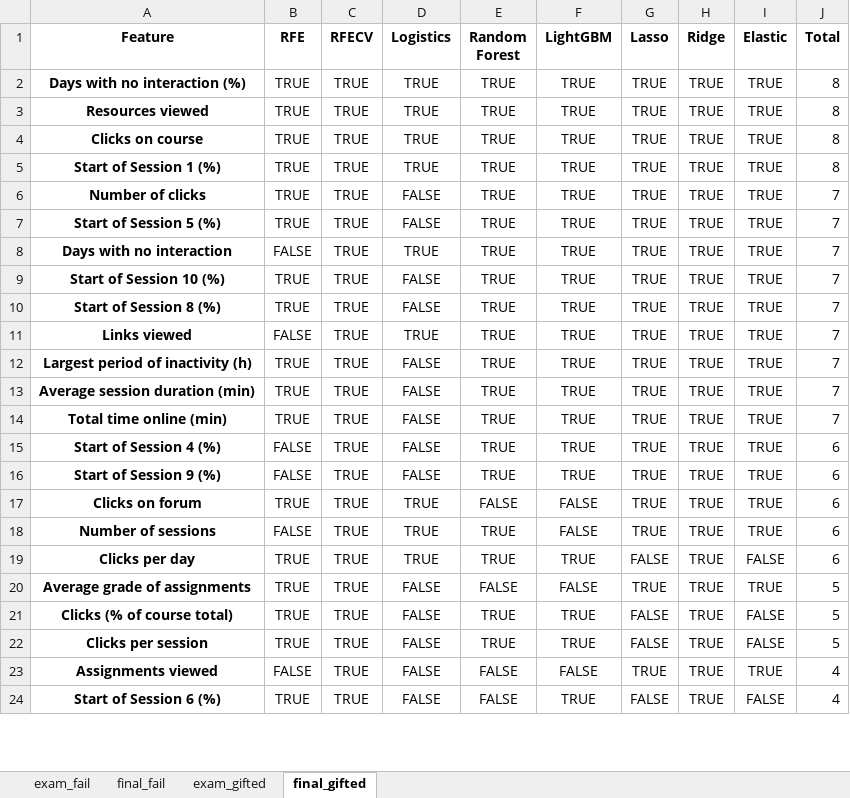
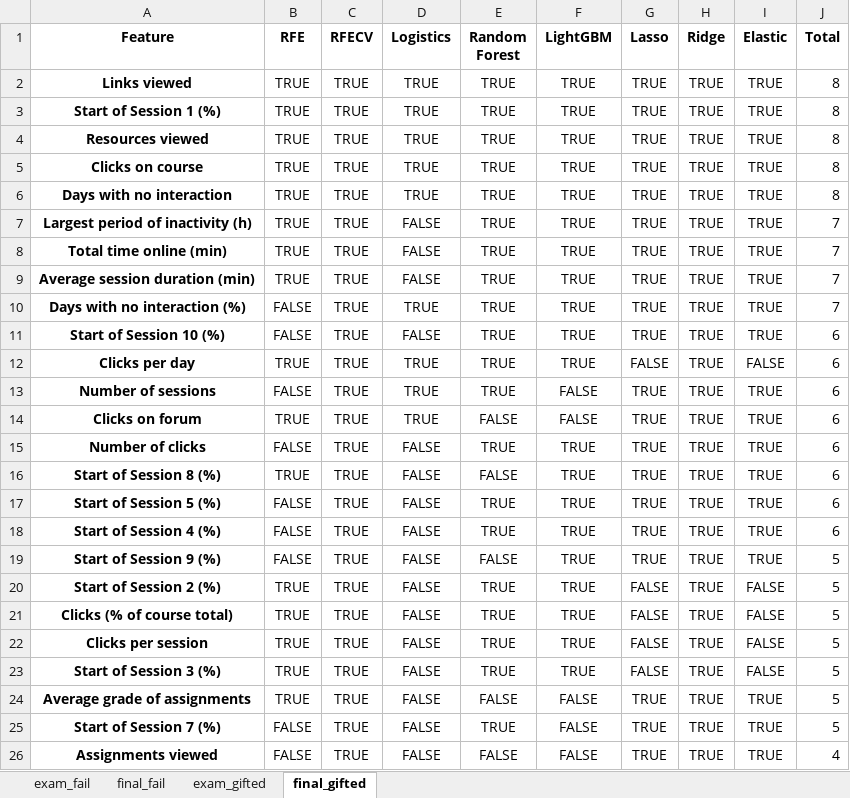
Before and after one commit to RicardoSantos0/timely_accurate_portable, an Excel workbook: Data/Modeling Stage/Feature Selection/Nova_IMS_feature_selection_Date_threshold_33.xlsx, sheet final_gifted, drawn as a sheet; only a part is shown; the shorter side is filled out with more unchanged rows; values as stored, in another font and other column widths than the file's, no borders; removed rows and columns are numbered as before the commit, all else as after; the diff covers the shown part only; the diff names each change by its address in the sheet, - before the commit and + after, or states it on an @@ line.

```diff
--- a/Data/Modeling Stage/Feature Selection/Nova_IMS_feature_selection_Date_threshold_33.xlsx (sheet final_gifted)
+++ b/Data/Modeling Stage/Feature Selection/Nova_IMS_feature_selection_Date_threshold_33.xlsx (sheet final_gifted)
+row 2: Links viewed | TRUE | TRUE | TRUE | TRUE | TRUE | TRUE | TRUE | TRUE | 8
-A3 (Feature): Days with no interaction (%)
+A3 (Feature): Start of Session 1 (%)
-row 5: Start of Session 1 (%) | TRUE | TRUE | TRUE | TRUE | TRUE | TRUE | TRUE | TRUE | 8
-row 6: Number of clicks | TRUE | TRUE | FALSE | TRUE | TRUE | TRUE | TRUE | TRUE | 7
-row 7: Start of Session 5 (%) | TRUE | TRUE | FALSE | TRUE | TRUE | TRUE | TRUE | TRUE | 7
-B6 (RFE): FALSE
+B6 (RFE): TRUE
-J6 (Total): 7
+J6 (Total): 8
-row 9: Start of Session 10 (%) | TRUE | TRUE | FALSE | TRUE | TRUE | TRUE | TRUE | TRUE | 7
-row 10: Start of Session 8 (%) | TRUE | TRUE | FALSE | TRUE | TRUE | TRUE | TRUE | TRUE | 7
-row 11: Links viewed | FALSE | TRUE | TRUE | TRUE | TRUE | TRUE | TRUE | TRUE | 7
+row 8: Total time online (min) | TRUE | TRUE | FALSE | TRUE | TRUE | TRUE | TRUE | TRUE | 7
-A10 (Feature): Total time online (min)
+A10 (Feature): Days with no interaction (%)
-B10 (RFE): TRUE
+B10 (RFE): FALSE
-D10 (Logistics): FALSE
+D10 (Logistics): TRUE
+row 11: Start of Session 10 (%) | FALSE | TRUE | FALSE | TRUE | TRUE | TRUE | TRUE | TRUE | 6
+row 12: Clicks per day | TRUE | TRUE | TRUE | TRUE | TRUE | FALSE | TRUE | FALSE | 6
@@ row 18 moved to row 13: Number of sessions @@
@@ row 17 moved to row 14: Clicks on forum @@
+row 15: Number of clicks | FALSE | TRUE | FALSE | TRUE | TRUE | TRUE | TRUE | TRUE | 6
+row 16: Start of Session 8 (%) | TRUE | TRUE | FALSE | FALSE | TRUE | TRUE | TRUE | TRUE | 6
+row 17: Start of Session 5 (%) | FALSE | TRUE | FALSE | TRUE | TRUE | TRUE | TRUE | TRUE | 6
-E19 (Random Forest): TRUE
+E19 (Random Forest): FALSE
-J19 (Total): 6
+J19 (Total): 5
-A20 (Feature): Clicks per day
+A20 (Feature): Start of Session 2 (%)
-D20 (Logistics): TRUE
+D20 (Logistics): FALSE
-J20 (Total): 6
+J20 (Total): 5
+row 23: Start of Session 3 (%) | TRUE | TRUE | FALSE | TRUE | TRUE | FALSE | TRUE | FALSE | 5
@@ row 20 moved to row 24: Average grade of assignments @@
+row 25: Start of Session 7 (%) | FALSE | TRUE | FALSE | TRUE | FALSE | TRUE | TRUE | TRUE | 5
```
Also changed, not shown: 1 added row, 4 removed rows, 1 moved row and 5 edited cells elsewhere in this sheet, sheet final_fail, sheet exam_gifted, sheet exam_fail, Data/Modeling Stage/Feature Selection/Nova_IMS_feature_selection_Date_threshold_10.xlsx, Data/Modeling Stage/Feature Selection/Nova_IMS_feature_selection_Date_threshold_100.xlsx, 40 other files.
